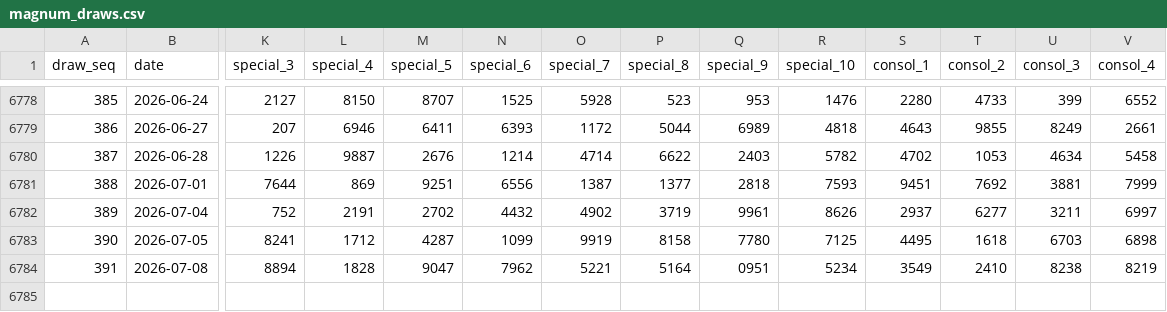
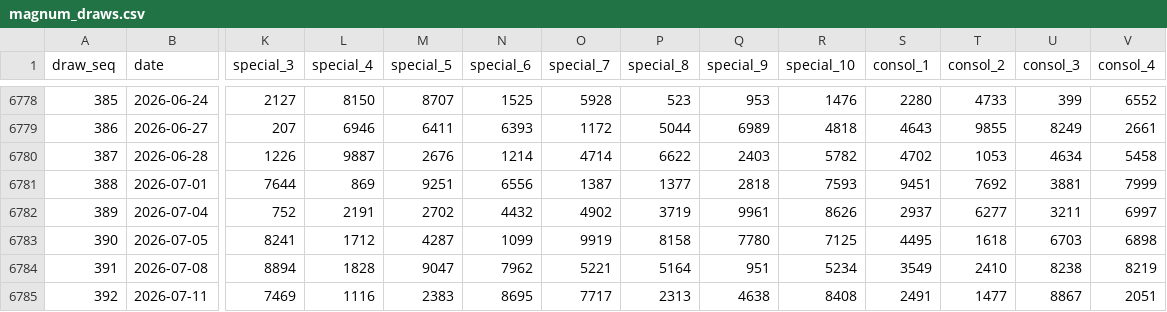
Before and after one commit to deadboy18/malaysia-4d, a CSV file: data/magnum_draws.csv, drawn as a sheet; only a part is shown, gaps mark what is left out; rows hold the shown columns only; the diff names each change by its address in the sheet, - before the commit and + after, or states it on an @@ line.

```diff
--- a/data/magnum_draws.csv
+++ b/data/magnum_draws.csv
-Q6784 (special_9): 0951
+Q6784 (special_9): 951
+row 6785: 392 | 2026-07-11 | 7469 | 1116 | 2383 | 8695 | 7717 | 2313 | 4638 | 8408 | 2491 | 1477 | 8867 | 2051
```
Also changed, not shown: data/damacai_draws.csv, data/sportstoto_draws.csv, 4 other files.
